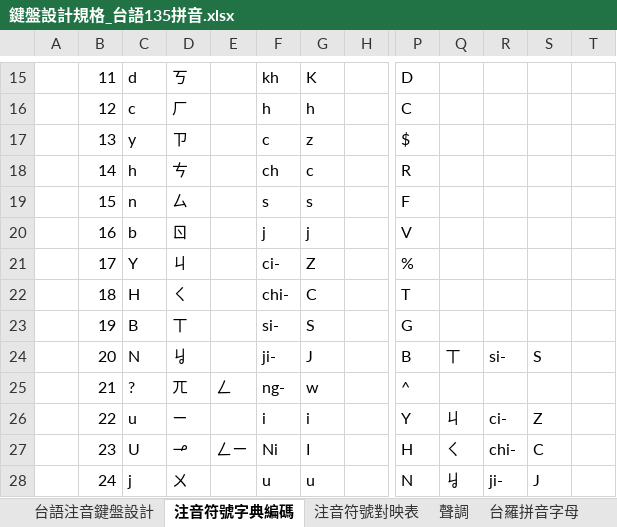
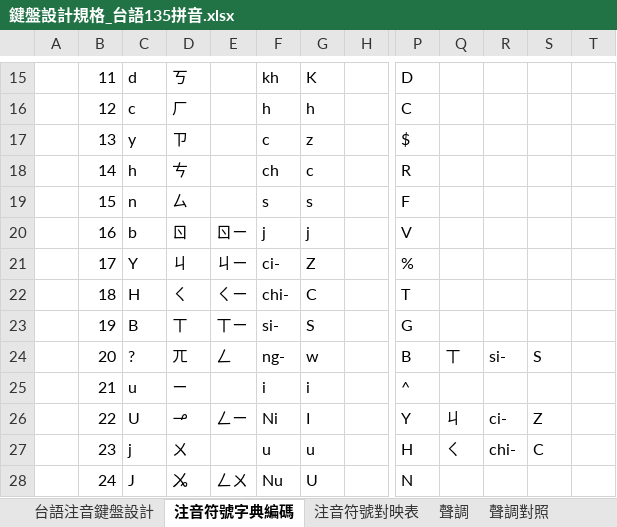
Before and after one commit to AlanJui/rime-tlpa, an Excel workbook: docs/鍵盤設計規格_台語135拼音.xlsx, sheet 注音符號字典編碼, drawn as a sheet; only a part is shown, gaps mark what is left out; values as stored, in another font and other column widths than the file's, no cell formats; charts and pictures not drawn; the diff covers the shown part only; the diff names each change by its address in the sheet, - before the commit and + after, or states it on an @@ line.

```diff
--- a/docs/鍵盤設計規格_台語135拼音.xlsx (sheet 注音符號字典編碼)
+++ b/docs/鍵盤設計規格_台語135拼音.xlsx (sheet 注音符號字典編碼)
+sheet tab: 聲調對照
-E20: (empty)
+E20: ㄖㄧ
-E21: (empty)
+E21: ㄐㄧ
-E22: (empty)
+E22: ㄑㄧ
-E23: (empty)
+E23: ㄒㄧ
-C24: N
+C24: ?
-D24: ㆢ
+D24: ㄫ
-E24: (empty)
+E24: ㄥ
-F24: ji-
+F24: ng-
-G24: J
+G24: w
-C25: ?
+C25: u
-D25: ㄫ
+D25: ㄧ
-E25: ㄥ
+E25: (empty)
-F25: ng-
+F25: i
-G25: w
+G25: i
-C26: u
+C26: U
-D26: ㄧ
+D26: ㆪ
-E26: (empty)
+E26: ㄥㄧ
-F26: i
+F26: Ni
-G26: i
+G26: I
-C27: U
+C27: j
-D27: ㆪ
+D27: ㄨ
-E27: ㄥㄧ
+E27: (empty)
-F27: Ni
+F27: u
-G27: I
+G27: u
-C28: j
+C28: J
-D28: ㄨ
+D28: ㆫ
-E28: (empty)
+E28: ㄥㄨ
-F28: u
+F28: Nu
-G28: u
+G28: U
-Q28: ㆢ
+Q28: (empty)
-R28: ji-
+R28: (empty)
-S28: J
+S28: (empty)
```
Also changed, not shown: 2 added rows, 2 removed rows and 139 edited cells elsewhere in this sheet, sheet 台語注音鍵盤設計, cell formats, formulas that keep their value, 3 other files.
